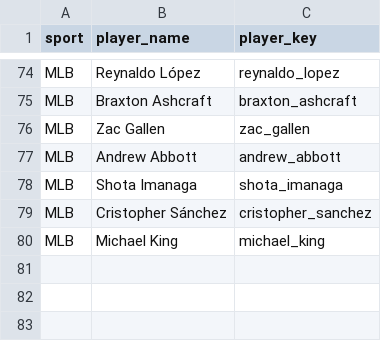
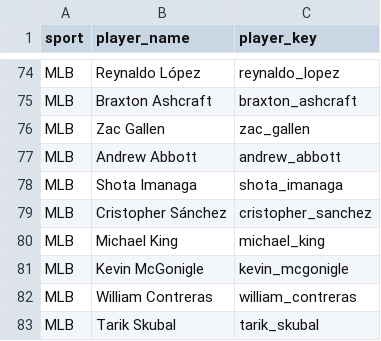
Before and after one commit to jeffwarr4/stinger-assets, a CSV file: data/players_to_fetch.csv, drawn as a sheet; only a part is shown, gaps mark what is left out; the diff names each change by its address in the sheet, - before the commit and + after, or states it on an @@ line.

```diff
--- a/data/players_to_fetch.csv
+++ b/data/players_to_fetch.csv
+row 81: MLB | Kevin McGonigle | kevin_mcgonigle
+row 82: MLB | William Contreras | william_contreras
+row 83: MLB | Tarik Skubal | tarik_skubal
```
Also changed, not shown: data/espn_headshots_map.csv, 3 other files.
